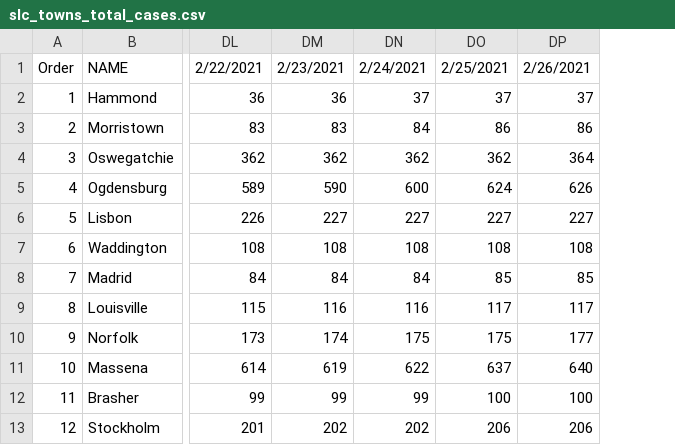
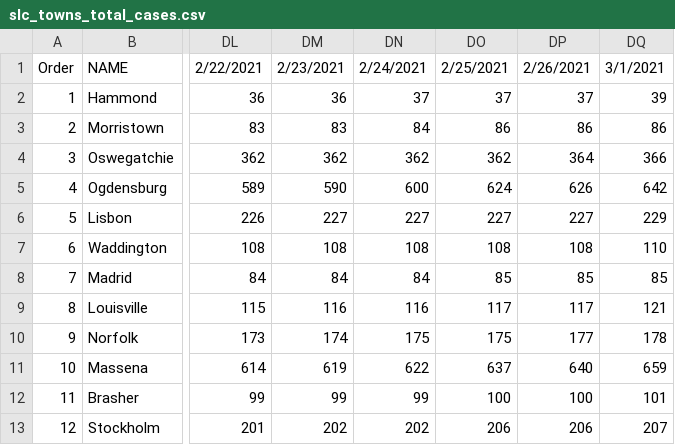
Before and after one commit to iramler/stlawu_covid, a CSV file: slc_towns_total_cases.csv, drawn as a sheet; only a part is shown, gaps mark what is left out; the diff names each change by its address in the sheet, - before the commit and + after, or states it on an @@ line.

Commit message:
data update

```diff
--- a/slc_towns_total_cases.csv
+++ b/slc_towns_total_cases.csv
+column DQ, rows 1-13: 3/1/2021 | 39 | 86 | 366 | 642 | 229 | 110 | 85 | 121 | 178 | 659 | 101 | 207
```
Also changed, not shown: slc_covid_hosp.csv, slc_towns_active_cases.csv.
